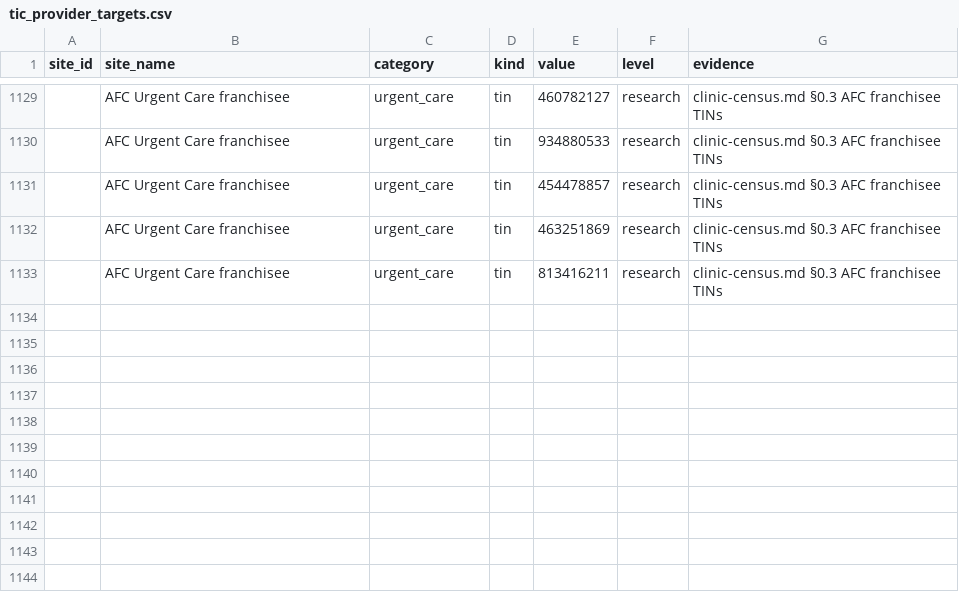
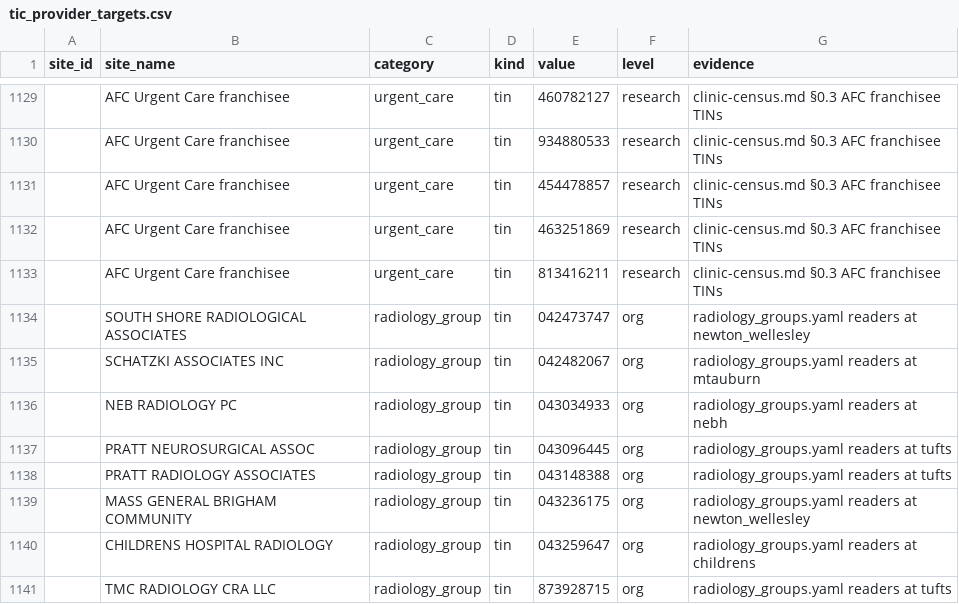
Before and after one commit to doriru89/Carecost, a CSV file: data/etl/tic_provider_targets.csv, drawn as a sheet; only a part is shown, gaps mark what is left out; the diff names each change by its address in the sheet, - before the commit and + after, or states it on an @@ line.

```diff
--- a/data/etl/tic_provider_targets.csv
+++ b/data/etl/tic_provider_targets.csv
+row 1134:  | SOUTH SHORE RADIOLOGICAL ASSOCIATES | radiology_group | tin | 042473747 | org | radiology_groups.yaml readers at newton_wellesley
+row 1135:  | SCHATZKI ASSOCIATES INC | radiology_group | tin | 042482067 | org | radiology_groups.yaml readers at mtauburn
+row 1136:  | NEB RADIOLOGY PC | radiology_group | tin | 043034933 | org | radiology_groups.yaml readers at nebh
+row 1137:  | PRATT NEUROSURGICAL ASSOC | radiology_group | tin | 043096445 | org | radiology_groups.yaml readers at tufts
+row 1138:  | PRATT RADIOLOGY ASSOCIATES | radiology_group | tin | 043148388 | org | radiology_groups.yaml readers at tufts
+row 1139:  | MASS GENERAL BRIGHAM COMMUNITY | radiology_group | tin | 043236175 | org | radiology_groups.yaml readers at newton_wellesley
+row 1140:  | CHILDRENS HOSPITAL RADIOLOGY | radiology_group | tin | 043259647 | org | radiology_groups.yaml readers at childrens
+row 1141:  | TMC RADIOLOGY CRA LLC | radiology_group | tin | 873928715 | org | radiology_groups.yaml readers at tufts
```
Also changed, not shown: 7 other files.
